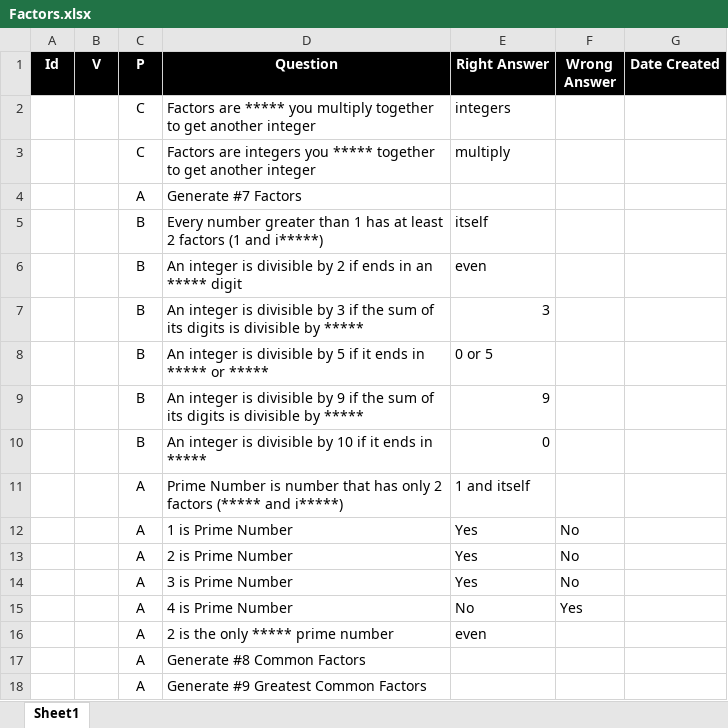
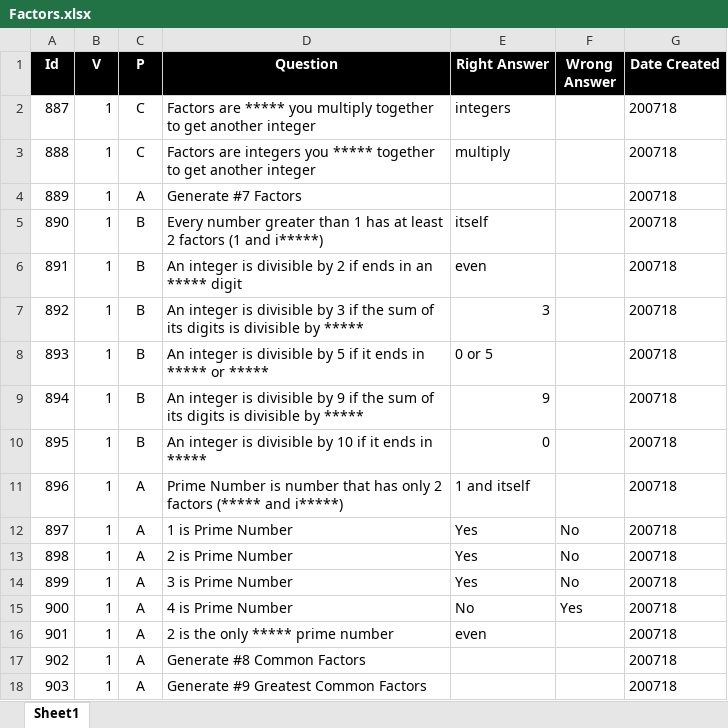
Before and after one commit to valdas1966/myq, an Excel workbook: Questions/Mathematics/Numbers/Factors.xlsx, sheet Sheet1, drawn as a sheet; values as stored, in another font and other column widths than the file's, no borders; conditional formats not drawn; removed rows and columns are numbered as before the commit, all else as after; the diff names each change by its address in the sheet, - before the commit and + after, or states it on an @@ line.

```diff
--- a/Questions/Mathematics/Numbers/Factors.xlsx (sheet Sheet1)
+++ b/Questions/Mathematics/Numbers/Factors.xlsx (sheet Sheet1)
-A2 (Id): (empty)
+A2 (Id): 887
-B2:B3 (V): (empty)
+B2:B3 (V): 1
-G2:G3 (Date Created): (empty)
+G2:G3 (Date Created): 200718
-A3 (Id): (empty)
+A3 (Id): 888
-row 4:  |  | A | Generate #7 Factors
-row 5:  |  | B | Every number greater than 1 has at least 2 factors (1 and i*****) | itself
-row 6:  |  | B | An integer is divisible by 2 if ends in an ***** digit | even
-row 7:  |  | B | An integer is divisible by 3 if the sum of its digits is divisible by ***** | 3
-row 8:  |  | B | An integer is divisible by 5 if it ends in ***** or ***** | 0 or 5
-row 9:  |  | B | An integer is divisible by 9 if the sum of its digits is divisible by ***** | 9
-row 10:  |  | B | An integer is divisible by 10 if it ends in ***** | 0
-row 11:  |  | A | Prime Number is number that has only 2 factors (***** and i*****) | 1 and itself
+row 4: 889 | 1 | A | Generate #7 Factors |  |  | 200718
+row 5: 890 | 1 | B | Every number greater than 1 has at least 2 factors (1 and i*****) | itself |  | 200718
+row 6: 891 | 1 | B | An integer is divisible by 2 if ends in an ***** digit | even |  | 200718
+row 7: 892 | 1 | B | An integer is divisible by 3 if the sum of its digits is divisible by ***** | 3 |  | 200718
+row 8: 893 | 1 | B | An integer is divisible by 5 if it ends in ***** or ***** | 0 or 5 |  | 200718
+row 9: 894 | 1 | B | An integer is divisible by 9 if the sum of its digits is divisible by ***** | 9 |  | 200718
+row 10: 895 | 1 | B | An integer is divisible by 10 if it ends in ***** | 0 |  | 200718
+row 11: 896 | 1 | A | Prime Number is number that has only 2 factors (***** and i*****) | 1 and itself |  | 200718
-A12 (Id): (empty)
+A12 (Id): 897
-B12:B16 (V): (empty)
+B12:B16 (V): 1
-G12:G16 (Date Created): (empty)
+G12:G16 (Date Created): 200718
-A13 (Id): (empty)
+A13 (Id): 898
-A14 (Id): (empty)
+A14 (Id): 899
-A15 (Id): (empty)
+A15 (Id): 900
-A16 (Id): (empty)
+A16 (Id): 901
-row 17:  |  | A | Generate #8 Common Factors
-row 18:  |  | A | Generate #9 Greatest Common Factors
+row 17: 902 | 1 | A | Generate #8 Common Factors |  |  | 200718
+row 18: 903 | 1 | A | Generate #9 Greatest Common Factors |  |  | 200718
```
Also changed, not shown: Questions/English/Definitions 1000.xlsx, Questions/English/Phrases 1000.xlsx, 38 other files.
